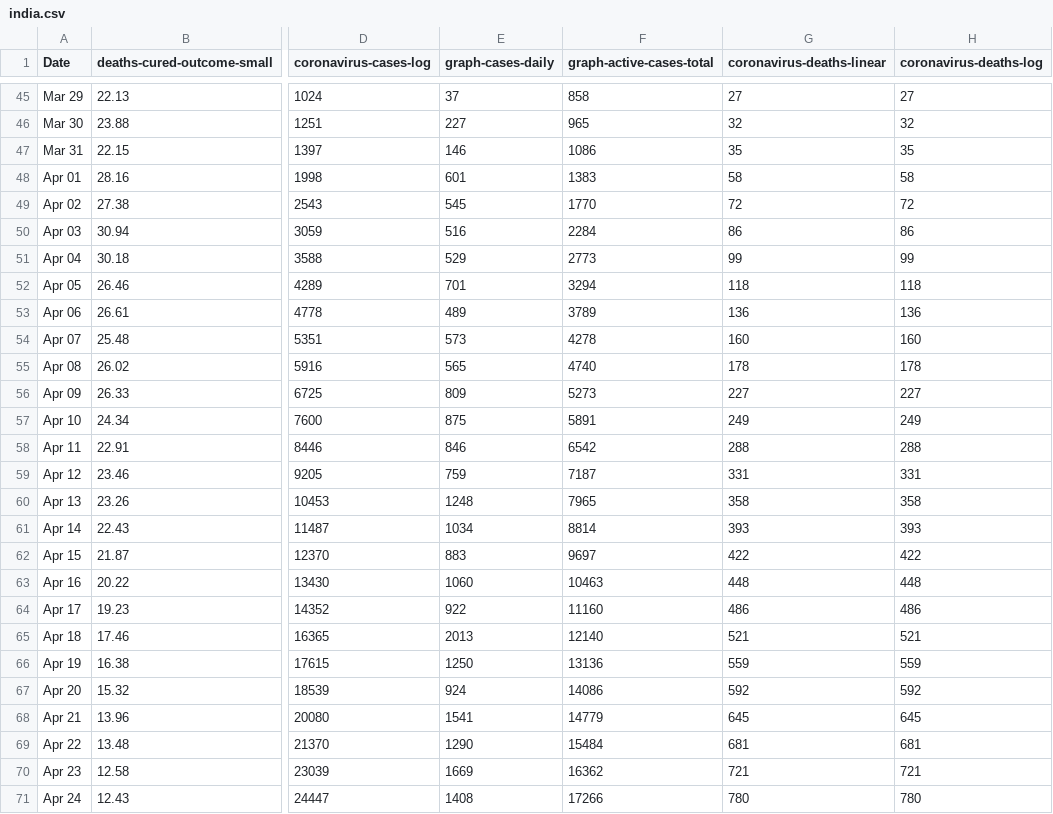
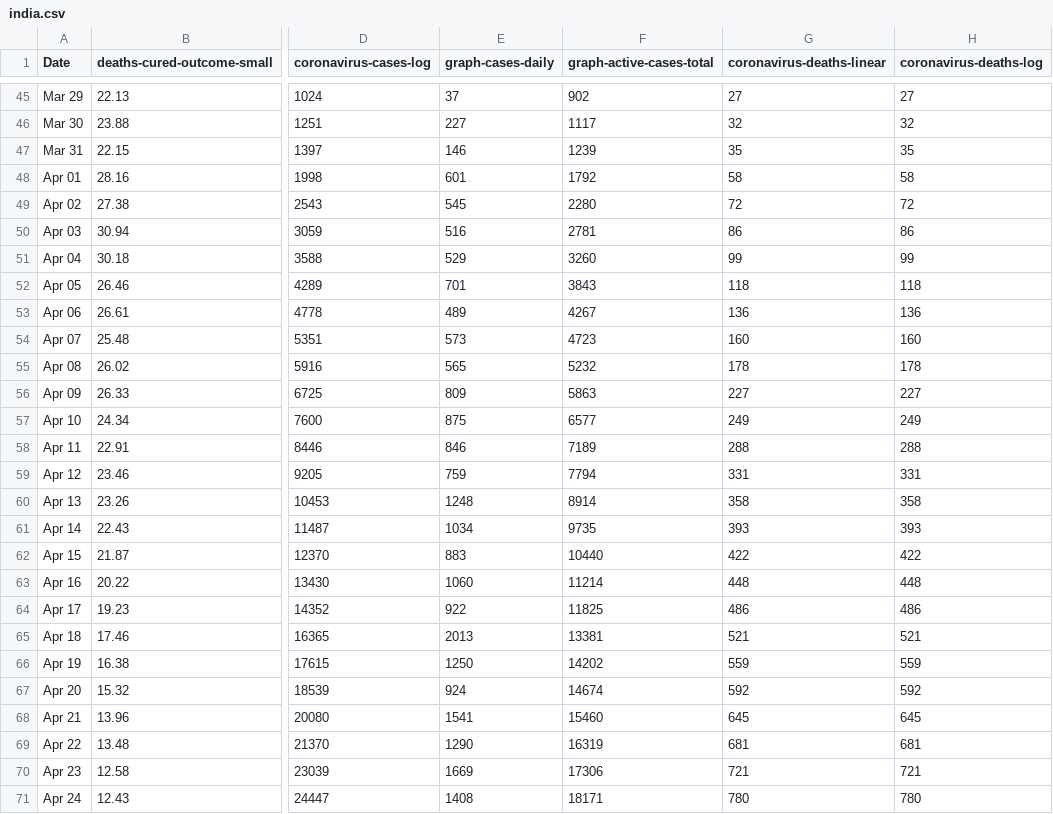
Before and after one commit to uvafan/forecasting, a CSV file: data/worldometers/india.csv, drawn as a sheet; only a part is shown, gaps mark what is left out; the diff covers the shown part only; the diff names each change by its address in the sheet, - before the commit and + after, or states it on an @@ line.

```diff
--- a/data/worldometers/india.csv
+++ b/data/worldometers/india.csv
-F45 (graph-active-cases-total): 858
+F45 (graph-active-cases-total): 902
-F46 (graph-active-cases-total): 965
+F46 (graph-active-cases-total): 1117
-F47 (graph-active-cases-total): 1086
+F47 (graph-active-cases-total): 1239
-F48 (graph-active-cases-total): 1383
+F48 (graph-active-cases-total): 1792
-F49 (graph-active-cases-total): 1770
+F49 (graph-active-cases-total): 2280
-F50 (graph-active-cases-total): 2284
+F50 (graph-active-cases-total): 2781
-F51 (graph-active-cases-total): 2773
+F51 (graph-active-cases-total): 3260
-F52 (graph-active-cases-total): 3294
+F52 (graph-active-cases-total): 3843
-F53 (graph-active-cases-total): 3789
+F53 (graph-active-cases-total): 4267
-F54 (graph-active-cases-total): 4278
+F54 (graph-active-cases-total): 4723
-F55 (graph-active-cases-total): 4740
+F55 (graph-active-cases-total): 5232
-F56 (graph-active-cases-total): 5273
+F56 (graph-active-cases-total): 5863
-F57 (graph-active-cases-total): 5891
+F57 (graph-active-cases-total): 6577
-F58 (graph-active-cases-total): 6542
+F58 (graph-active-cases-total): 7189
-F59 (graph-active-cases-total): 7187
+F59 (graph-active-cases-total): 7794
-F60 (graph-active-cases-total): 7965
+F60 (graph-active-cases-total): 8914
-F61 (graph-active-cases-total): 8814
+F61 (graph-active-cases-total): 9735
-F62 (graph-active-cases-total): 9697
+F62 (graph-active-cases-total): 10440
-F63 (graph-active-cases-total): 10463
+F63 (graph-active-cases-total): 11214
-F64 (graph-active-cases-total): 11160
+F64 (graph-active-cases-total): 11825
-F65 (graph-active-cases-total): 12140
+F65 (graph-active-cases-total): 13381
-F66 (graph-active-cases-total): 13136
+F66 (graph-active-cases-total): 14202
-F67 (graph-active-cases-total): 14086
+F67 (graph-active-cases-total): 14674
-F68 (graph-active-cases-total): 14779
+F68 (graph-active-cases-total): 15460
-F69 (graph-active-cases-total): 15484
+F69 (graph-active-cases-total): 16319
-F70 (graph-active-cases-total): 16362
+F70 (graph-active-cases-total): 17306
-F71 (graph-active-cases-total): 17266
+F71 (graph-active-cases-total): 18171
```
Also changed, not shown: 4 added rows and 37 edited cells elsewhere in this file, data/worldometers/brazil.csv, data/worldometers/france.csv, 7 other files.
